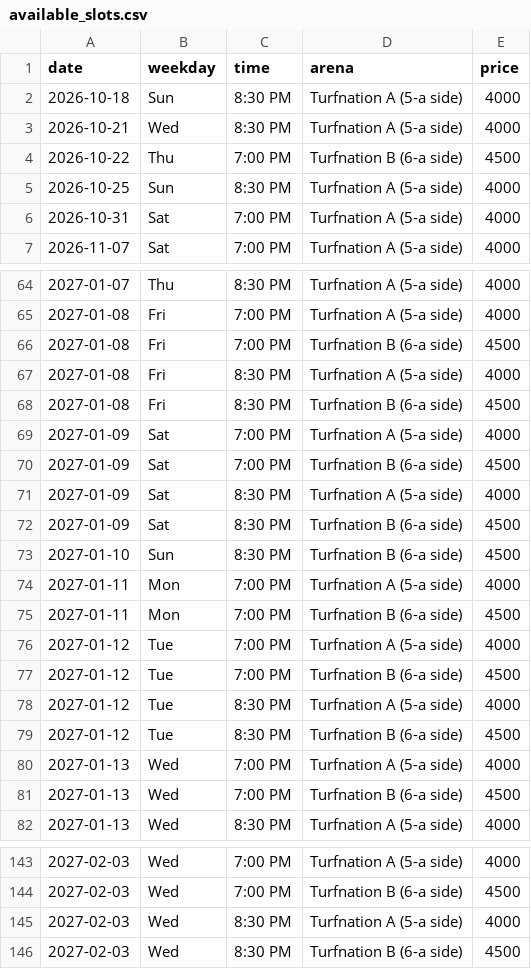
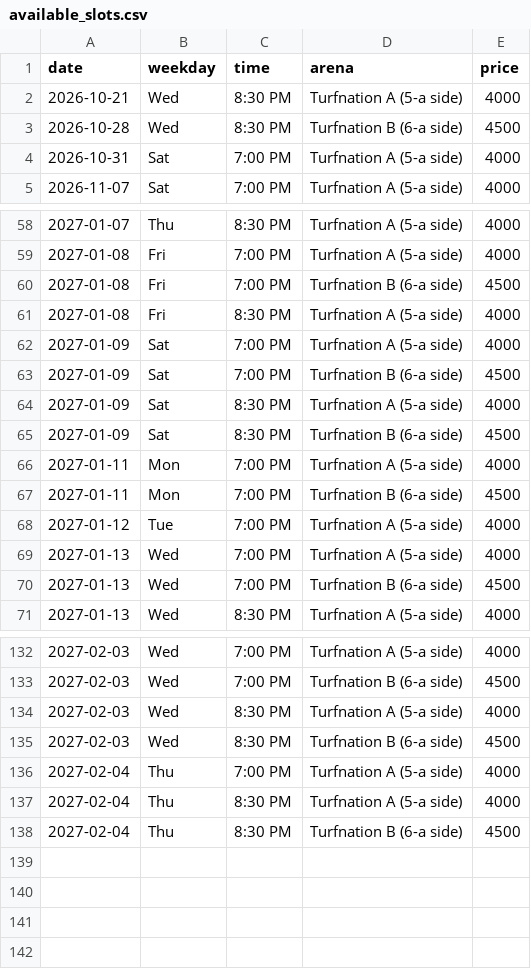
Before and after one commit to wazedrifat/Turnation-Automation, a CSV file: available_slots.csv, drawn as a sheet; only a part is shown, gaps mark what is left out; the diff covers the shown part only.

```diff
--- a/available_slots.csv
+++ b/available_slots.csv
@@ -1,6 +1,4 @@
 date,weekday,time,arena,price
-2026-10-18,Sun,8:30 PM,Turfnation A (5-a side),4000
 2026-10-21,Wed,8:30 PM,Turfnation A (5-a side),4000
-2026-10-22,Thu,7:00 PM,Turfnation B (6-a side),4500
-2026-10-25,Sun,8:30 PM,Turfnation A (5-a side),4000
+2026-10-28,Wed,8:30 PM,Turfnation B (6-a side),4500
 2026-10-31,Sat,7:00 PM,Turfnation A (5-a side),4000
@@ -67,3 +61,2 @@ date,weekday,time,arena,price
 2027-01-08,Fri,8:30 PM,Turfnation A (5-a side),4000
-2027-01-08,Fri,8:30 PM,Turfnation B (6-a side),4500
 2027-01-09,Sat,7:00 PM,Turfnation A (5-a side),4000
@@ -72,3 +65,2 @@ date,weekday,time,arena,price
 2027-01-09,Sat,8:30 PM,Turfnation B (6-a side),4500
-2027-01-10,Sun,8:30 PM,Turfnation B (6-a side),4500
 2027-01-11,Mon,7:00 PM,Turfnation A (5-a side),4000
@@ -76,5 +68,2 @@ date,weekday,time,arena,price
 2027-01-12,Tue,7:00 PM,Turfnation A (5-a side),4000
-2027-01-12,Tue,7:00 PM,Turfnation B (6-a side),4500
-2027-01-12,Tue,8:30 PM,Turfnation A (5-a side),4000
-2027-01-12,Tue,8:30 PM,Turfnation B (6-a side),4500
 2027-01-13,Wed,7:00 PM,Turfnation A (5-a side),4000
@@ -146 +135,4 @@ date,weekday,time,arena,price
 2027-02-03,Wed,8:30 PM,Turfnation B (6-a side),4500
+2027-02-04,Thu,7:00 PM,Turfnation A (5-a side),4000
+2027-02-04,Thu,8:30 PM,Turfnation A (5-a side),4000
+2027-02-04,Thu,8:30 PM,Turfnation B (6-a side),4500
```
Also changed, not shown: 4 removed rows elsewhere in this file.
